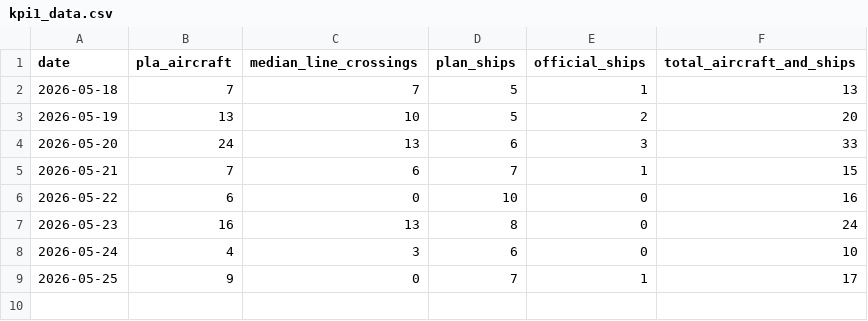
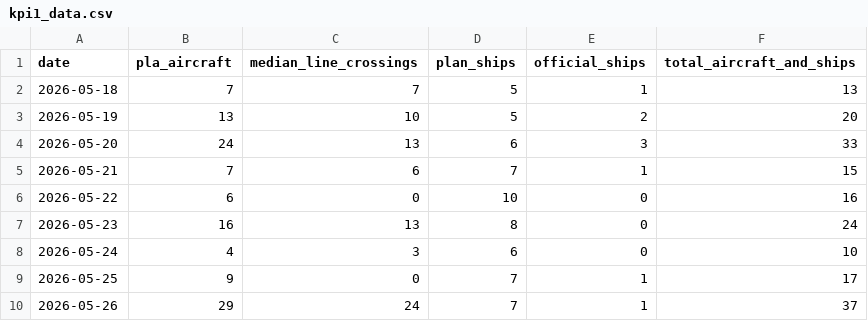
Before and after one commit to axolp/taiwan_risk_dashbaord, a CSV file: data/kpi1_data.csv, drawn as a sheet.

```diff
--- a/data/kpi1_data.csv
+++ b/data/kpi1_data.csv
@@ -9 +9,2 @@ date,pla_aircraft,median_line_crossings,plan_ships,official_ships,total_aircraft
 2026-05-25,9,0,7,1,17
+2026-05-26,29,24,7,1,37
```
Also changed, not shown: data/kpi7_data.csv.
